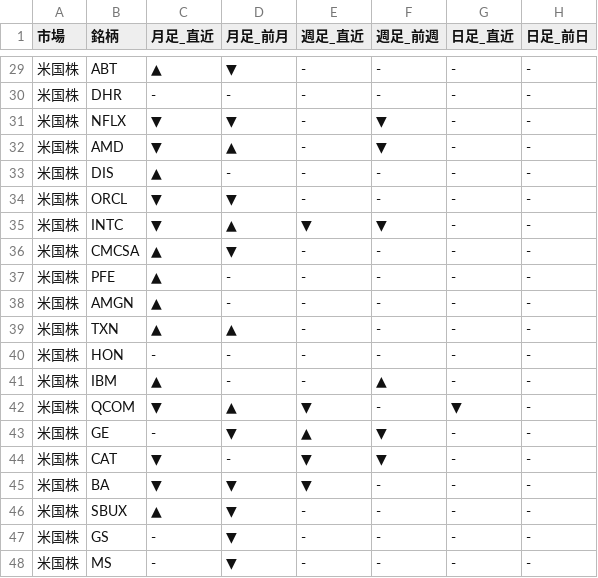
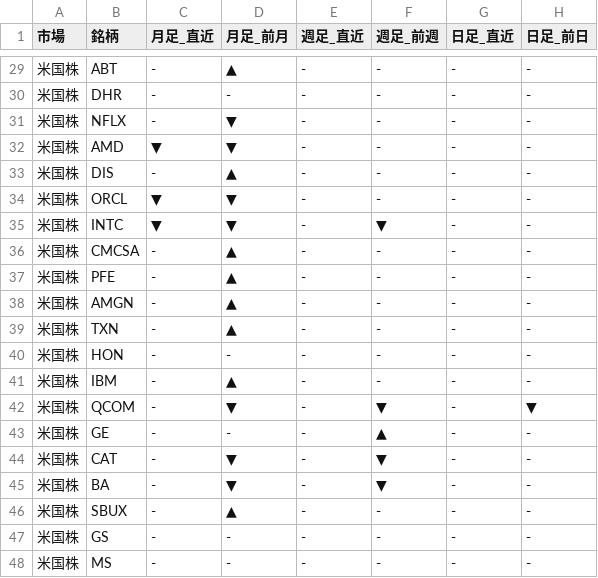
Before and after one commit to Yuya3500/pythonProject2, a CSV file: results.csv, drawn as a sheet; only a part is shown, gaps mark what is left out; the diff covers the shown part only.

```diff
--- a/results.csv
+++ b/results.csv
@@ -29,20 +29,20 @@
-米国株,ABT,▲,▼,-,-,-,-
+米国株,ABT,-,▲,-,-,-,-
 米国株,DHR,-,-,-,-,-,-
-米国株,NFLX,▼,▼,-,▼,-,-
-米国株,AMD,▼,▲,-,▼,-,-
-米国株,DIS,▲,-,-,-,-,-
+米国株,NFLX,-,▼,-,-,-,-
+米国株,AMD,▼,▼,-,-,-,-
+米国株,DIS,-,▲,-,-,-,-
 米国株,ORCL,▼,▼,-,-,-,-
-米国株,INTC,▼,▲,▼,▼,-,-
-米国株,CMCSA,▲,▼,-,-,-,-
-米国株,PFE,▲,-,-,-,-,-
-米国株,AMGN,▲,-,-,-,-,-
-米国株,TXN,▲,▲,-,-,-,-
+米国株,INTC,▼,▼,-,▼,-,-
+米国株,CMCSA,-,▲,-,-,-,-
+米国株,PFE,-,▲,-,-,-,-
+米国株,AMGN,-,▲,-,-,-,-
+米国株,TXN,-,▲,-,-,-,-
 米国株,HON,-,-,-,-,-,-
-米国株,IBM,▲,-,-,▲,-,-
-米国株,QCOM,▼,▲,▼,-,▼,-
-米国株,GE,-,▼,▲,▼,-,-
-米国株,CAT,▼,-,▼,▼,-,-
-米国株,BA,▼,▼,▼,-,-,-
-米国株,SBUX,▲,▼,-,-,-,-
-米国株,GS,-,▼,-,-,-,-
-米国株,MS,-,▼,-,-,-,-
+米国株,IBM,-,▲,-,-,-,-
+米国株,QCOM,-,▼,-,▼,-,▼
+米国株,GE,-,-,-,▲,-,-
+米国株,CAT,-,▼,-,▼,-,-
+米国株,BA,-,▼,-,▼,-,-
+米国株,SBUX,-,▲,-,-,-,-
+米国株,GS,-,-,-,-,-,-
+米国株,MS,-,-,-,-,-,-
```
Also changed, not shown: 57 edited cells elsewhere in this file.
